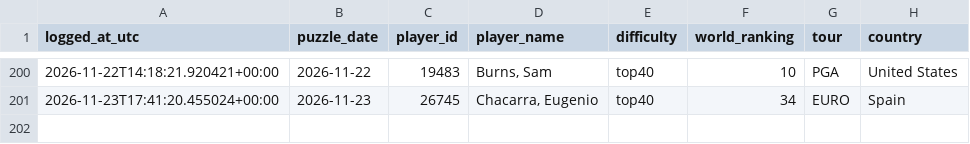
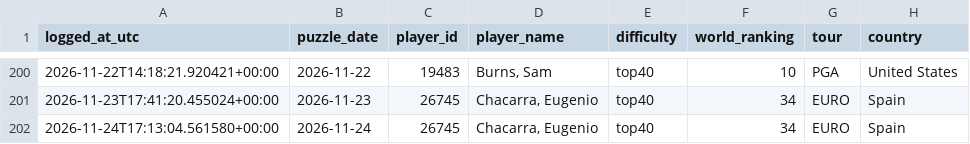
Before and after one commit to rosiekipling/pardle, a CSV file: data/daily_picks.csv, drawn as a sheet; only a part is shown, gaps mark what is left out; the diff names each change by its address in the sheet, - before the commit and + after, or states it on an @@ line.

```diff
--- a/data/daily_picks.csv
+++ b/data/daily_picks.csv
+row 202: 2026-11-24T17:13:04.561580+00:00 | 2026-11-24 | 26745 | Chacarra, Eugenio | top40 | 34 | EURO | Spain
```
Also changed, not shown: 5 other files.
